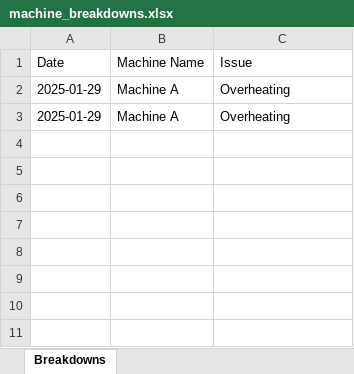
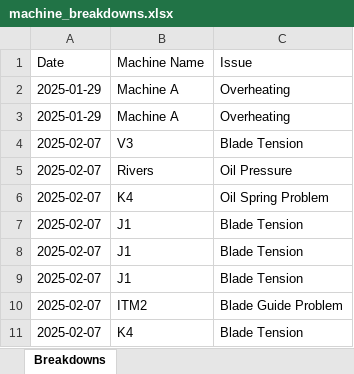
Before and after one commit to aryankhetarpal/Machine-Breakdown-1, an Excel workbook: machine_breakdowns.xlsx, sheet Breakdowns, drawn as a sheet; values as stored, in another font and other column widths than the file's, no borders; the diff names each change by its address in the sheet, - before the commit and + after, or states it on an @@ line.

Commit message:
Added machine names and breakdowns

```diff
--- a/machine_breakdowns.xlsx (sheet Breakdowns)
+++ b/machine_breakdowns.xlsx (sheet Breakdowns)
+row 4: 2025-02-07 | V3 | Blade Tension
+row 5: 2025-02-07 | Rivers | Oil Pressure
+row 6: 2025-02-07 | K4 | Oil Spring Problem
+row 7: 2025-02-07 | J1 | Blade Tension
+row 8: 2025-02-07 | J1 | Blade Tension
+row 9: 2025-02-07 | J1 | Blade Tension
+row 10: 2025-02-07 | ITM2 | Blade Guide Problem
+row 11: 2025-02-07 | K4 | Blade Tension
```
Also changed, not shown: 2 other files.
